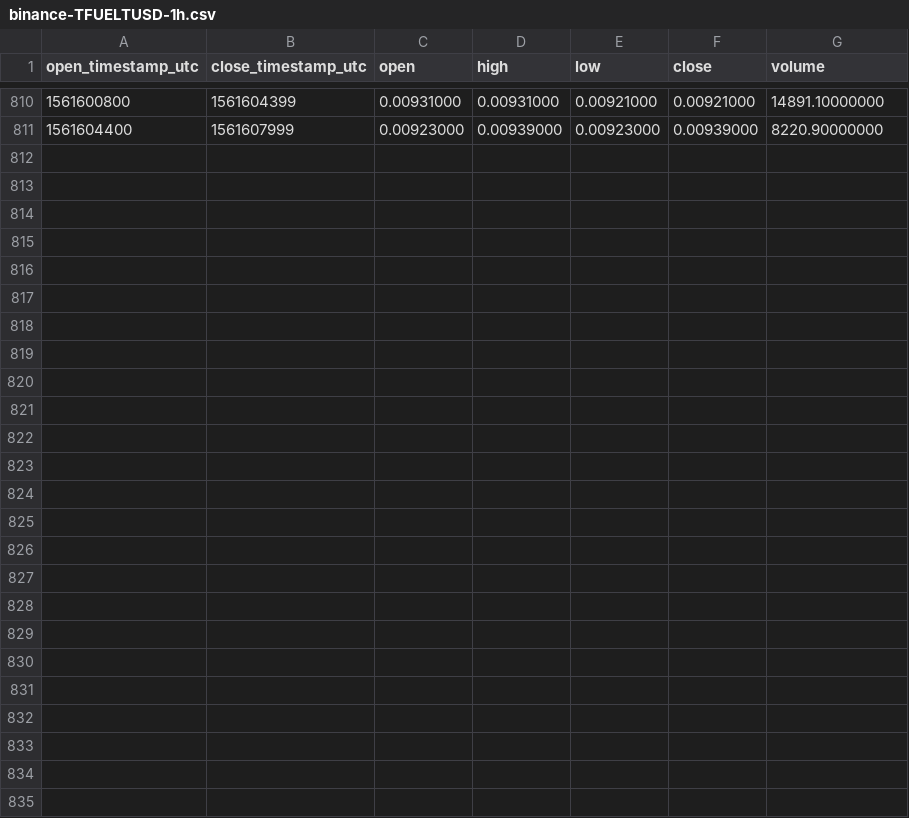
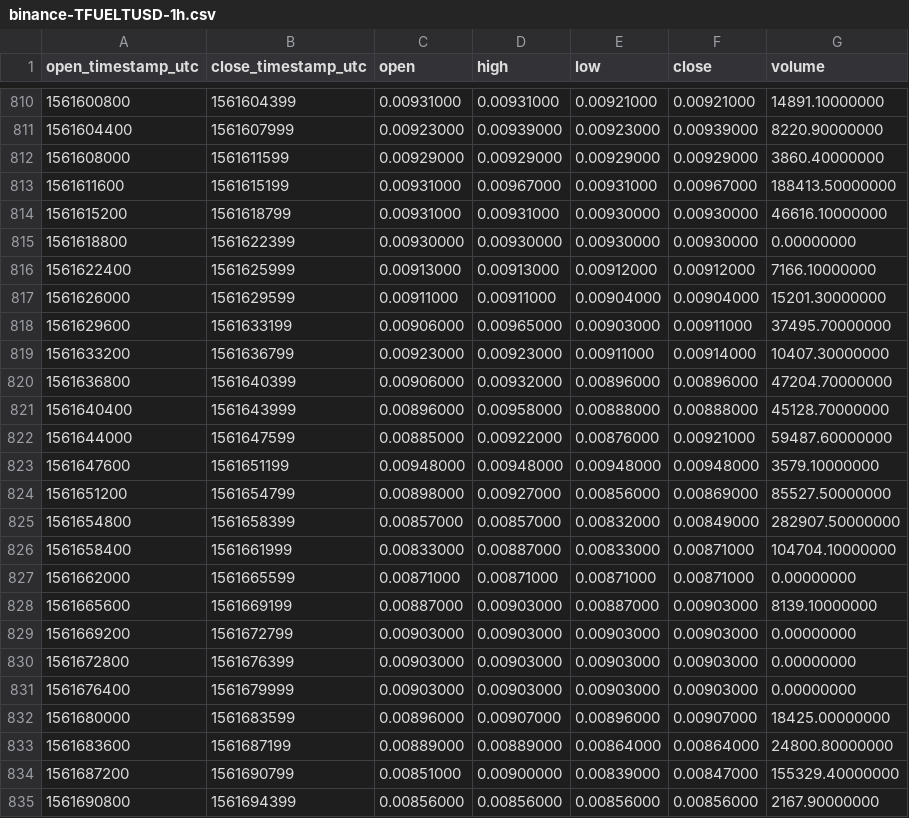
Before and after one commit to cryptobigbro/binance-TFUELTUSD, a CSV file: binance-TFUELTUSD-1h.csv, drawn as a sheet; only a part is shown, gaps mark what is left out; the diff names each change by its address in the sheet, - before the commit and + after, or states it on an @@ line.

Commit message:
Update OHLCV data.

```diff
--- a/binance-TFUELTUSD-1h.csv
+++ b/binance-TFUELTUSD-1h.csv
+row 812: 1561608000 | 1561611599 | 0.00929000 | 0.00929000 | 0.00929000 | 0.00929000 | 3860.40000000
+row 813: 1561611600 | 1561615199 | 0.00931000 | 0.00967000 | 0.00931000 | 0.00967000 | 188413.50000000
+row 814: 1561615200 | 1561618799 | 0.00931000 | 0.00931000 | 0.00930000 | 0.00930000 | 46616.10000000
+row 815: 1561618800 | 1561622399 | 0.00930000 | 0.00930000 | 0.00930000 | 0.00930000 | 0.00000000
+row 816: 1561622400 | 1561625999 | 0.00913000 | 0.00913000 | 0.00912000 | 0.00912000 | 7166.10000000
+row 817: 1561626000 | 1561629599 | 0.00911000 | 0.00911000 | 0.00904000 | 0.00904000 | 15201.30000000
+row 818: 1561629600 | 1561633199 | 0.00906000 | 0.00965000 | 0.00903000 | 0.00911000 | 37495.70000000
+row 819: 1561633200 | 1561636799 | 0.00923000 | 0.00923000 | 0.00911000 | 0.00914000 | 10407.30000000
+row 820: 1561636800 | 1561640399 | 0.00906000 | 0.00932000 | 0.00896000 | 0.00896000 | 47204.70000000
+row 821: 1561640400 | 1561643999 | 0.00896000 | 0.00958000 | 0.00888000 | 0.00888000 | 45128.70000000
+row 822: 1561644000 | 1561647599 | 0.00885000 | 0.00922000 | 0.00876000 | 0.00921000 | 59487.60000000
+row 823: 1561647600 | 1561651199 | 0.00948000 | 0.00948000 | 0.00948000 | 0.00948000 | 3579.10000000
+row 824: 1561651200 | 1561654799 | 0.00898000 | 0.00927000 | 0.00856000 | 0.00869000 | 85527.50000000
+row 825: 1561654800 | 1561658399 | 0.00857000 | 0.00857000 | 0.00832000 | 0.00849000 | 282907.50000000
+row 826: 1561658400 | 1561661999 | 0.00833000 | 0.00887000 | 0.00833000 | 0.00871000 | 104704.10000000
+row 827: 1561662000 | 1561665599 | 0.00871000 | 0.00871000 | 0.00871000 | 0.00871000 | 0.00000000
+row 828: 1561665600 | 1561669199 | 0.00887000 | 0.00903000 | 0.00887000 | 0.00903000 | 8139.10000000
+row 829: 1561669200 | 1561672799 | 0.00903000 | 0.00903000 | 0.00903000 | 0.00903000 | 0.00000000
+row 830: 1561672800 | 1561676399 | 0.00903000 | 0.00903000 | 0.00903000 | 0.00903000 | 0.00000000
+row 831: 1561676400 | 1561679999 | 0.00903000 | 0.00903000 | 0.00903000 | 0.00903000 | 0.00000000
+row 832: 1561680000 | 1561683599 | 0.00896000 | 0.00907000 | 0.00896000 | 0.00907000 | 18425.00000000
+row 833: 1561683600 | 1561687199 | 0.00889000 | 0.00889000 | 0.00864000 | 0.00864000 | 24800.80000000
+row 834: 1561687200 | 1561690799 | 0.00851000 | 0.00900000 | 0.00839000 | 0.00847000 | 155329.40000000
+row 835: 1561690800 | 1561694399 | 0.00856000 | 0.00856000 | 0.00856000 | 0.00856000 | 2167.90000000
```
Also changed, not shown: binance-TFUELTUSD-1d.csv, 1 other file.
